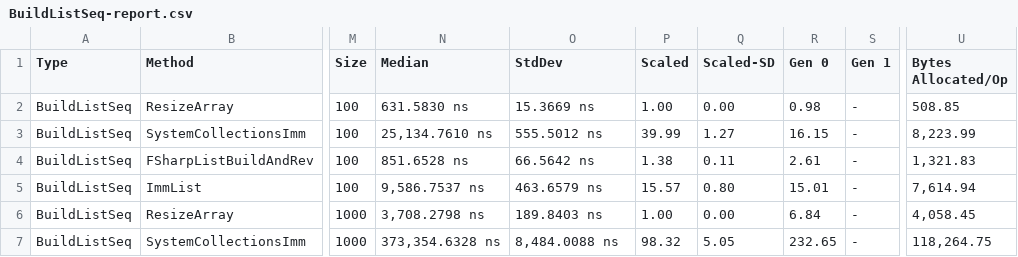
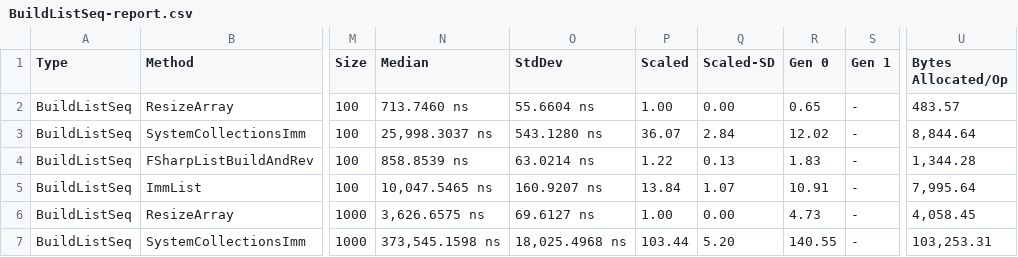
Before and after one commit to isaksky/FsBenchmarks, a CSV file: FsBenchmarks/bin/Release/BenchmarkDotNet.Artifacts/results/BuildListSeq-report.csv, drawn as a sheet; only a part is shown, gaps mark what is left out; the diff covers the shown part only; the diff names each change by its address in the sheet, - before the commit and + after, or states it on an @@ line.

```diff
--- a/FsBenchmarks/bin/Release/BenchmarkDotNet.Artifacts/results/BuildListSeq-report.csv
+++ b/FsBenchmarks/bin/Release/BenchmarkDotNet.Artifacts/results/BuildListSeq-report.csv
-N2 (Median): 631.5830 ns
+N2 (Median): 713.7460 ns
-O2 (StdDev): 15.3669 ns
+O2 (StdDev): 55.6604 ns
-R2 (Gen 0): 0.98
+R2 (Gen 0): 0.65
-U2 (Bytes Allocated/Op): 508.85
+U2 (Bytes Allocated/Op): 483.57
-N3 (Median): 25,134.7610 ns
+N3 (Median): 25,998.3037 ns
-O3 (StdDev): 555.5012 ns
+O3 (StdDev): 543.1280 ns
-P3 (Scaled): 39.99
+P3 (Scaled): 36.07
-Q3 (Scaled-SD): 1.27
+Q3 (Scaled-SD): 2.84
-R3 (Gen 0): 16.15
+R3 (Gen 0): 12.02
-U3 (Bytes Allocated/Op): 8,223.99
+U3 (Bytes Allocated/Op): 8,844.64
-N4 (Median): 851.6528 ns
+N4 (Median): 858.8539 ns
-O4 (StdDev): 66.5642 ns
+O4 (StdDev): 63.0214 ns
-P4 (Scaled): 1.38
+P4 (Scaled): 1.22
-Q4 (Scaled-SD): 0.11
+Q4 (Scaled-SD): 0.13
-R4 (Gen 0): 2.61
+R4 (Gen 0): 1.83
-U4 (Bytes Allocated/Op): 1,321.83
+U4 (Bytes Allocated/Op): 1,344.28
-N5 (Median): 9,586.7537 ns
+N5 (Median): 10,047.5465 ns
-O5 (StdDev): 463.6579 ns
+O5 (StdDev): 160.9207 ns
-P5 (Scaled): 15.57
+P5 (Scaled): 13.84
-Q5 (Scaled-SD): 0.80
+Q5 (Scaled-SD): 1.07
-R5 (Gen 0): 15.01
+R5 (Gen 0): 10.91
-U5 (Bytes Allocated/Op): 7,614.94
+U5 (Bytes Allocated/Op): 7,995.64
-N6 (Median): 3,708.2798 ns
+N6 (Median): 3,626.6575 ns
-O6 (StdDev): 189.8403 ns
+O6 (StdDev): 69.6127 ns
-R6 (Gen 0): 6.84
+R6 (Gen 0): 4.73
-N7 (Median): 373,354.6328 ns
+N7 (Median): 373,545.1598 ns
-O7 (StdDev): 8,484.0088 ns
+O7 (StdDev): 18,025.4968 ns
-P7 (Scaled): 98.32
+P7 (Scaled): 103.44
-Q7 (Scaled-SD): 5.05
+Q7 (Scaled-SD): 5.20
-R7 (Gen 0): 232.65
+R7 (Gen 0): 140.55
-U7 (Bytes Allocated/Op): 118,264.75
+U7 (Bytes Allocated/Op): 103,253.31
```
Also changed, not shown: 35 edited cells elsewhere in this file, 3 other files.
